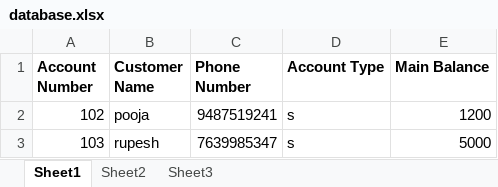
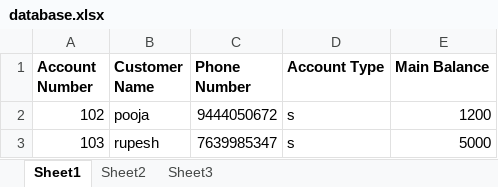
Before and after one commit to RupeshMax/Bank-Management-System, an Excel workbook: database.xlsx, sheet Sheet1, drawn as a sheet; values as stored, in another font and other column widths than the file's, no borders; the diff names each change by its address in the sheet, - before the commit and + after, or states it on an @@ line.

```diff
--- a/database.xlsx (sheet Sheet1)
+++ b/database.xlsx (sheet Sheet1)
-C2 (Phone Number): 9487519241
+C2 (Phone Number): 9444050672
```
Also changed, not shown: 1 other file.
